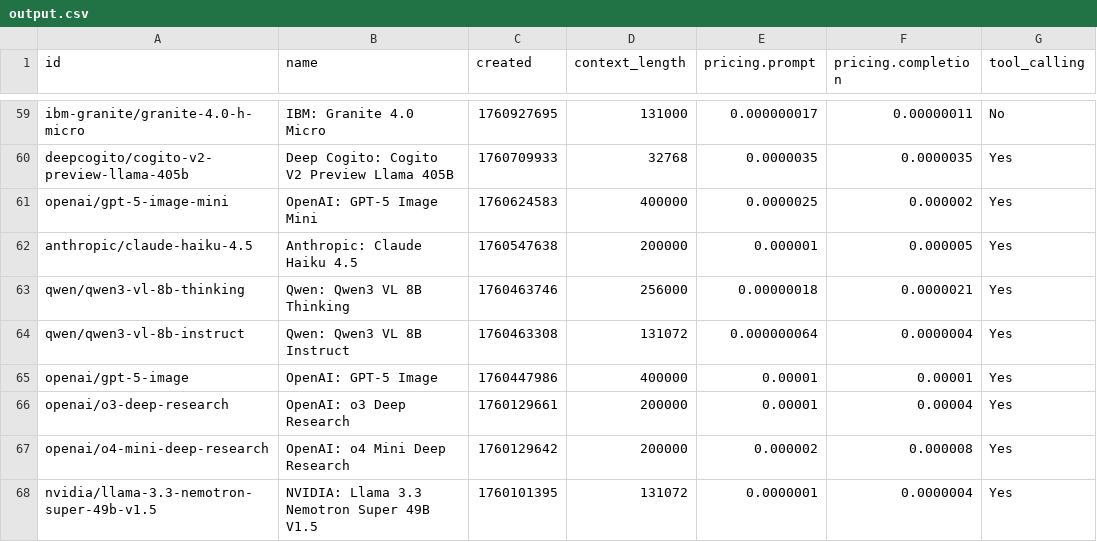
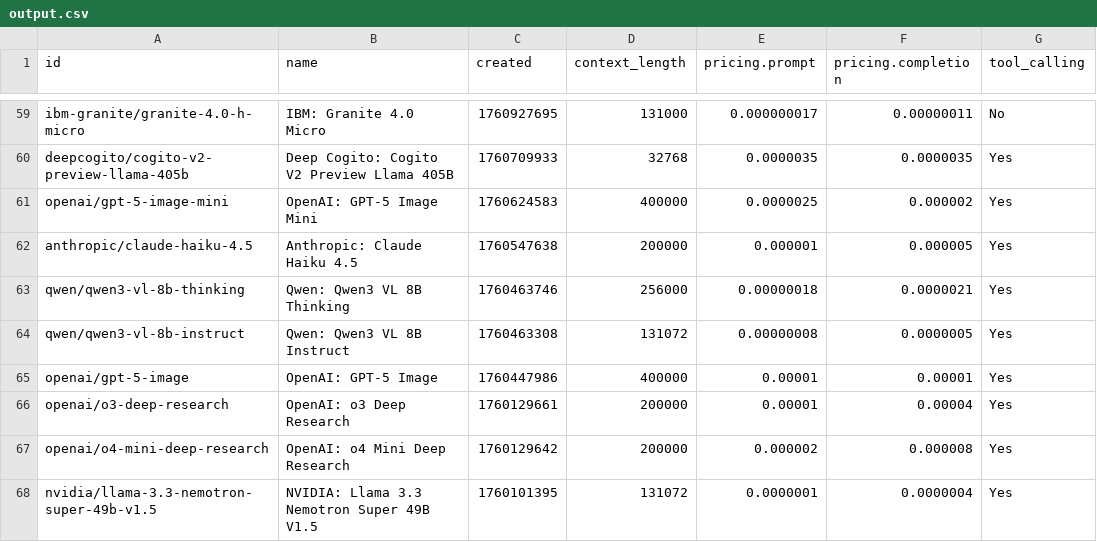
Before and after one commit to Bin181an/Bin181an.github.io, a CSV file: data/output.csv, drawn as a sheet; only a part is shown, gaps mark what is left out; the diff covers the shown part only; the diff names each change by its address in the sheet, - before the commit and + after, or states it on an @@ line.

```diff
--- a/data/output.csv
+++ b/data/output.csv
-E64 (pricing.prompt): 0.000000064
+E64 (pricing.prompt): 0.00000008
-F64 (pricing.completion): 0.0000004
+F64 (pricing.completion): 0.0000005
```
Also changed, not shown: 29 edited cells elsewhere in this file, 2 other files.
